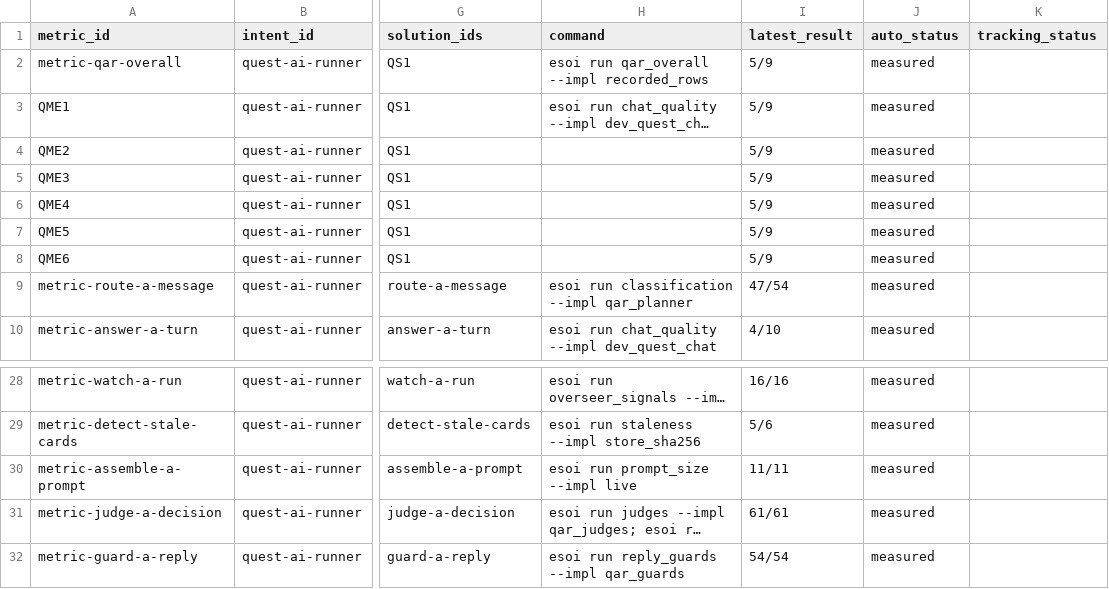
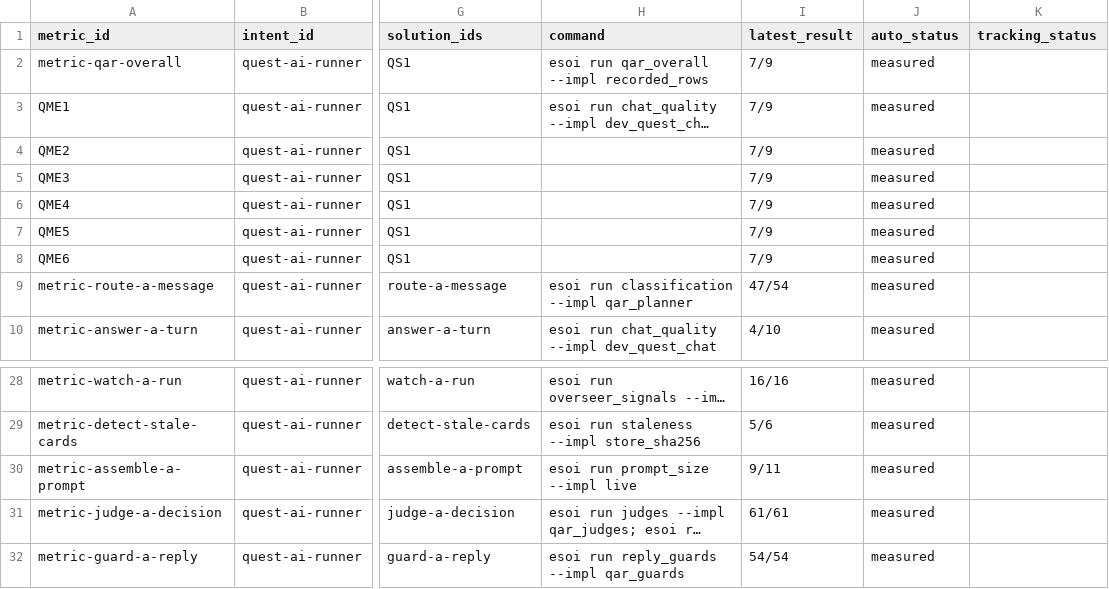
Before and after one commit to SpiritualData/quest-ai-runner, a CSV file: esoi/tracker/metrics.csv, drawn as a sheet; only a part is shown, gaps mark what is left out; long unchanged cells end in …; the diff names each change by its address in the sheet, - before the commit and + after, or states it on an @@ line.

```diff
--- a/esoi/tracker/metrics.csv
+++ b/esoi/tracker/metrics.csv
-I2:I8 (latest_result): 5/9
+I2:I8 (latest_result): 7/9
-I30 (latest_result): 11/11
+I30 (latest_result): 9/11
```
Also changed, not shown: esoi/tracker/implementations.csv, evaluation/components/results.csv.
